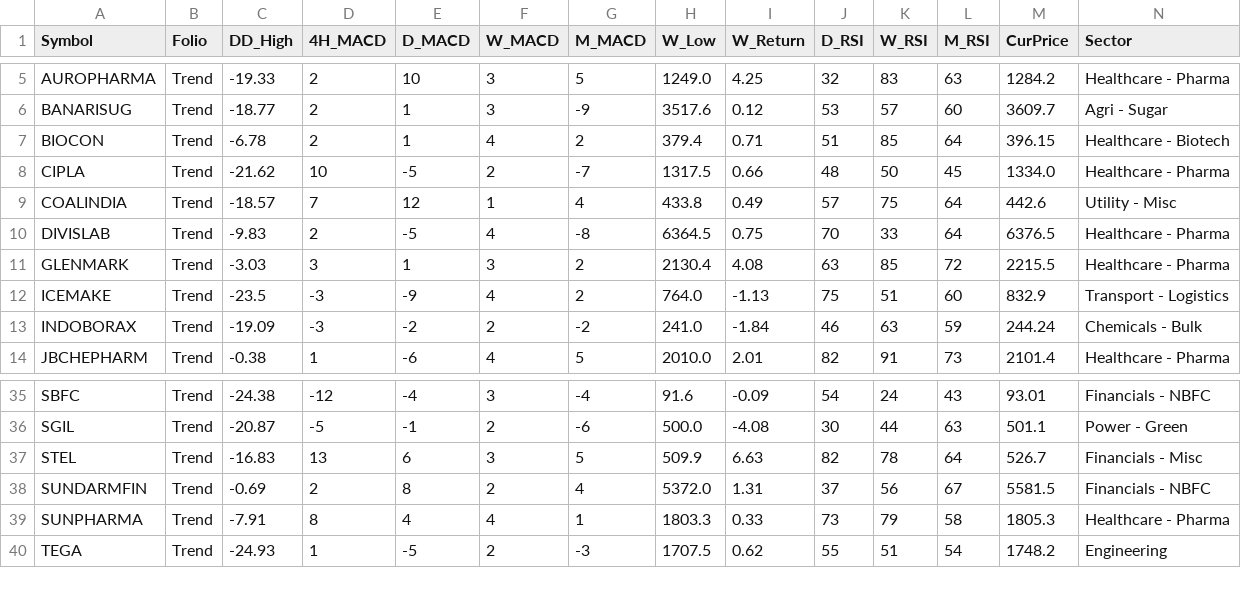
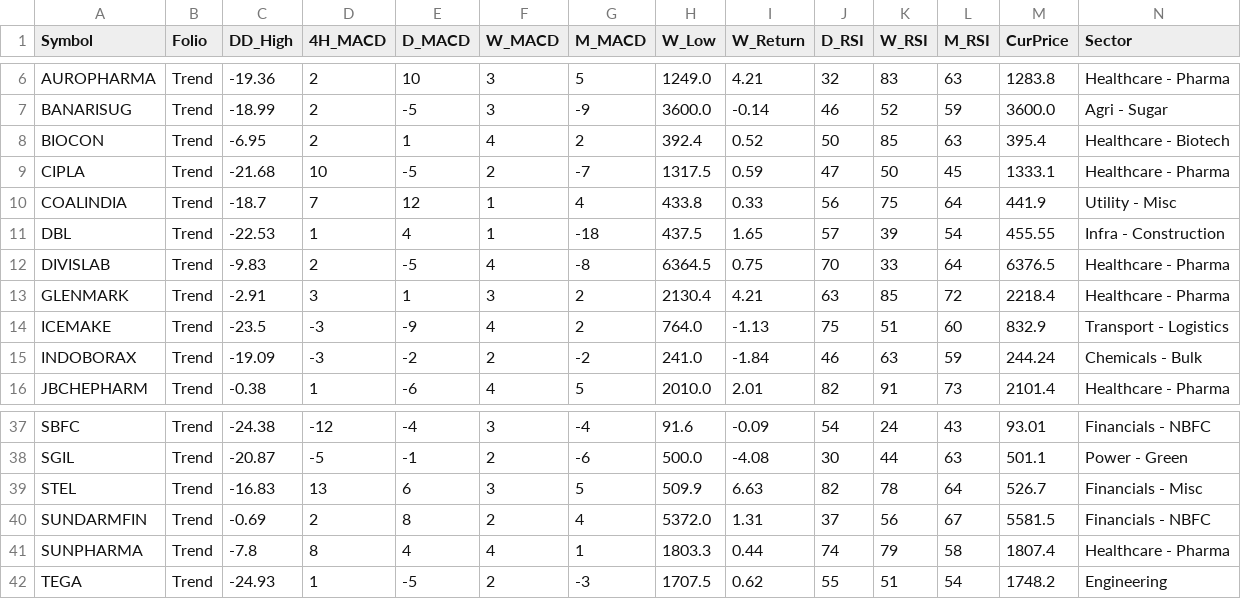
Before and after one commit to aypaninv/market-dashboard, a CSV file: trend_report.csv, drawn as a sheet; only a part is shown, gaps mark what is left out; addresses are those after the commit; rows hold the shown columns only; the diff covers the shown part only; the diff names each change by its address in the sheet, - before the commit and + after, or states it on an @@ line.

```diff
--- a/trend_report.csv
+++ b/trend_report.csv
-C6 (DD_High): -19.33
+C6 (DD_High): -19.36
-I6 (W_Return): 4.25
+I6 (W_Return): 4.21
-M6 (CurPrice): 1284.2
+M6 (CurPrice): 1283.8
-C7 (DD_High): -18.77
+C7 (DD_High): -18.99
-E7 (D_MACD): 1
+E7 (D_MACD): -5
-H7 (W_Low): 3517.6
+H7 (W_Low): 3600.0
-I7 (W_Return): 0.12
+I7 (W_Return): -0.14
-J7 (D_RSI): 53
+J7 (D_RSI): 46
-K7 (W_RSI): 57
+K7 (W_RSI): 52
-L7 (M_RSI): 60
+L7 (M_RSI): 59
-M7 (CurPrice): 3609.7
+M7 (CurPrice): 3600.0
-C8 (DD_High): -6.78
+C8 (DD_High): -6.95
-H8 (W_Low): 379.4
+H8 (W_Low): 392.4
-I8 (W_Return): 0.71
+I8 (W_Return): 0.52
-J8 (D_RSI): 51
+J8 (D_RSI): 50
-L8 (M_RSI): 64
+L8 (M_RSI): 63
-M8 (CurPrice): 396.15
+M8 (CurPrice): 395.4
-C9 (DD_High): -21.62
+C9 (DD_High): -21.68
-I9 (W_Return): 0.66
+I9 (W_Return): 0.59
-J9 (D_RSI): 48
+J9 (D_RSI): 47
-M9 (CurPrice): 1334.0
+M9 (CurPrice): 1333.1
-C10 (DD_High): -18.57
+C10 (DD_High): -18.7
-I10 (W_Return): 0.49
+I10 (W_Return): 0.33
-J10 (D_RSI): 57
+J10 (D_RSI): 56
-M10 (CurPrice): 442.6
+M10 (CurPrice): 441.9
+row 11: DBL | Trend | -22.53 | 1 | 4 | 1 | -18 | 437.5 | 1.65 | 57 | 39 | 54 | 455.55 | Infra - Construction
-C13 (DD_High): -3.03
+C13 (DD_High): -2.91
-I13 (W_Return): 4.08
+I13 (W_Return): 4.21
-M13 (CurPrice): 2215.5
+M13 (CurPrice): 2218.4
-C41 (DD_High): -7.91
+C41 (DD_High): -7.8
-I41 (W_Return): 0.33
+I41 (W_Return): 0.44
-J41 (D_RSI): 73
+J41 (D_RSI): 74
-M41 (CurPrice): 1805.3
+M41 (CurPrice): 1807.4
```
Also changed, not shown: 1 added row and 16 edited cells elsewhere in this file, portfolio_report.csv, technical_sector_data.csv, 2 other files.
